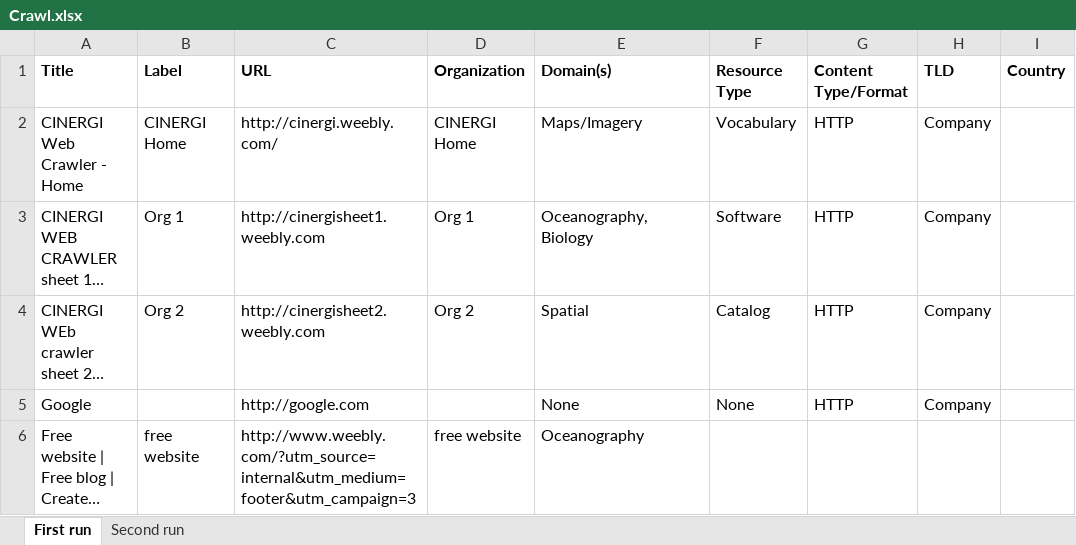
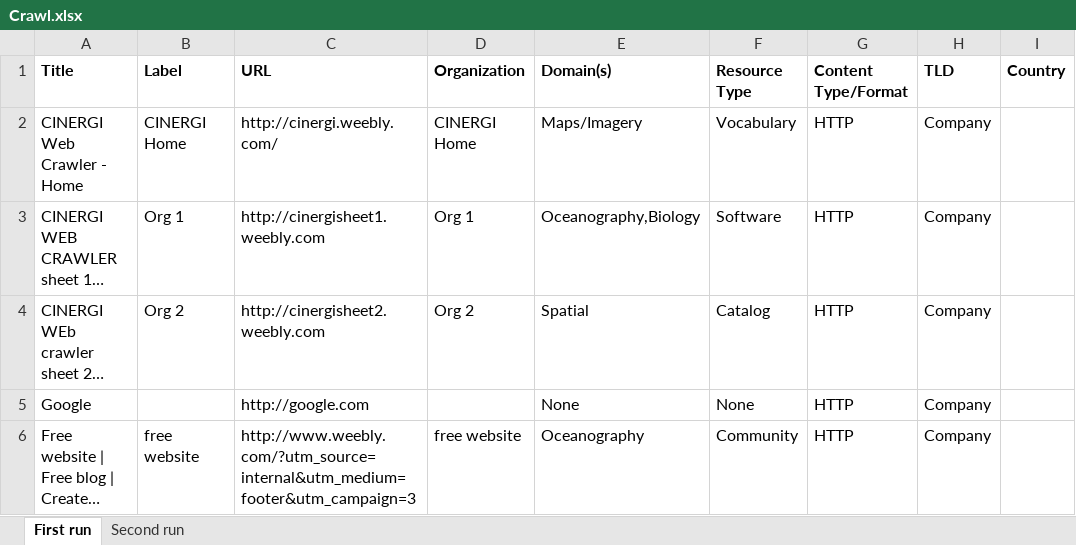
Before and after one commit to RockyCal/CINERGIWebCrawler, an Excel workbook: Crawl.xlsx, sheet First run, drawn as a sheet; long unchanged cells end in …; values as stored, in another font and other column widths than the file's, no borders; the diff names each change by its address in the sheet, - before the commit and + after, or states it on an @@ line.

```diff
--- a/Crawl.xlsx (sheet First run)
+++ b/Crawl.xlsx (sheet First run)
-E3 (Domain(s)): Oceanography, Biology
+E3 (Domain(s)): Oceanography,Biology
-F6 (Resource Type): (empty)
+F6 (Resource Type): Community
-G6 (Content Type/Format): (empty)
+G6 (Content Type/Format): HTTP
-H6 (TLD): (empty)
+H6 (TLD): Company
```
Also changed, not shown: sheet Second run, 1 other file.
